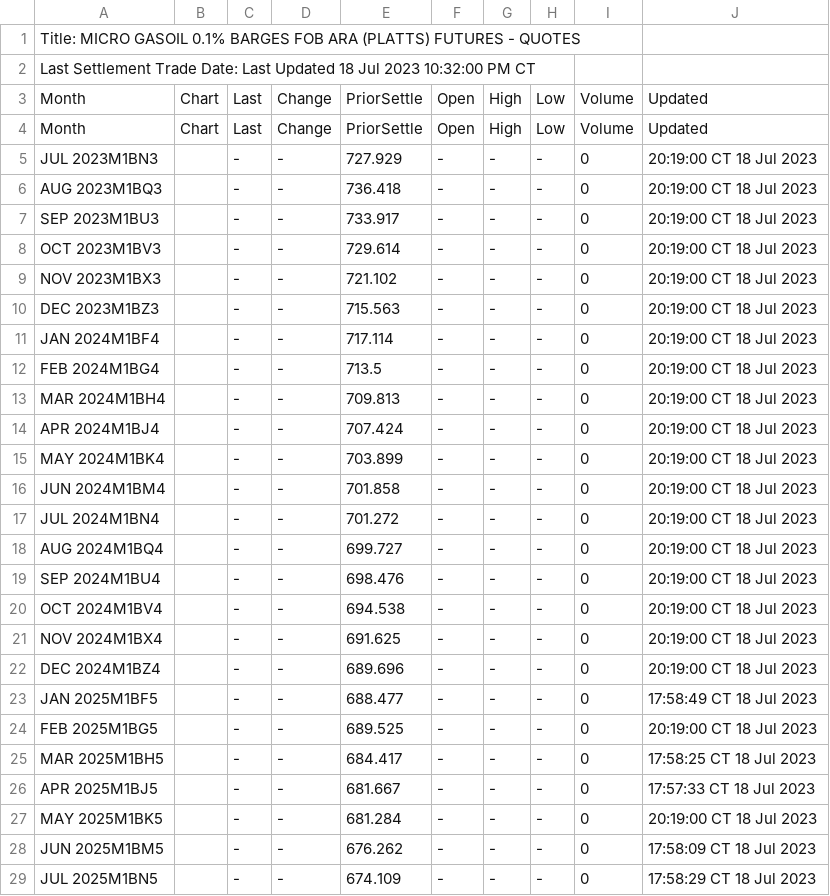
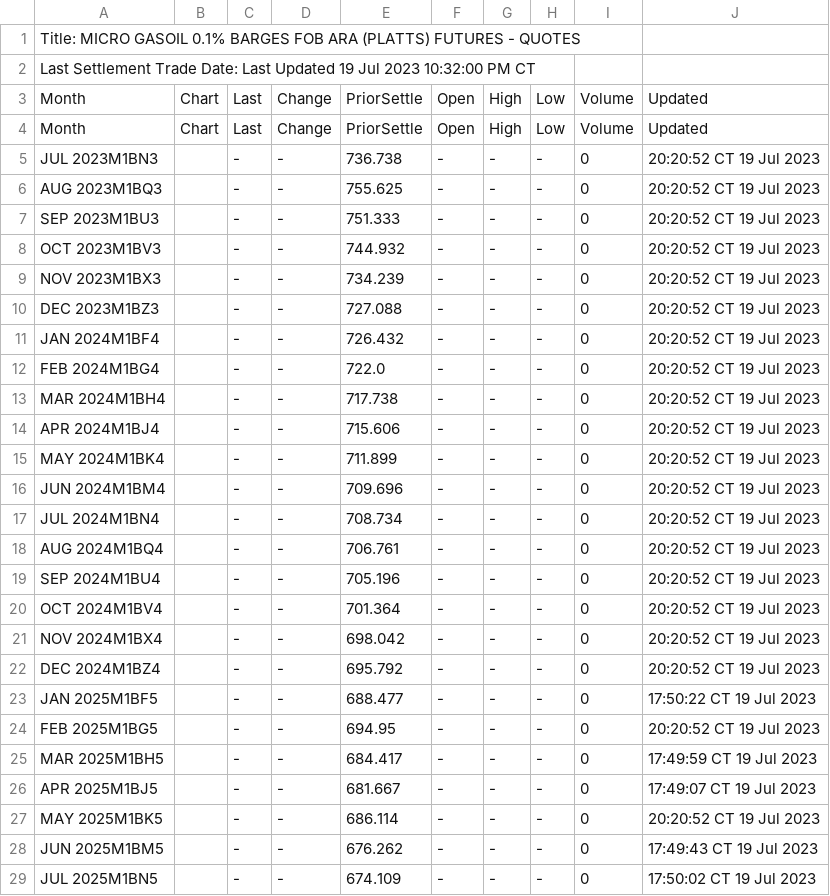
Before and after one commit to GBF-LTD/cmegroup, a CSV file: MGOM1B.csv, drawn as a sheet; only a part is shown; the diff covers the shown part only.

Commit message:
update MGOM1B.csv

```diff
--- a/MGOM1B.csv
+++ b/MGOM1B.csv
@@ -1,29 +1,29 @@
 Title: MICRO GASOIL 0.1% BARGES FOB ARA (PLATTS) FUTURES - QUOTES
-Last Settlement Trade Date: Last Updated 18 Jul 2023 10:32:00 PM CT
+Last Settlement Trade Date: Last Updated 19 Jul 2023 10:32:00 PM CT
 Month,Chart,Last,Change,PriorSettle,Open,High,Low,Volume,Updated
 Month,Chart,Last,Change,PriorSettle,Open,High,Low,Volume,Updated
-JUL 2023M1BN3,,-,-,727.929,-,-,-,0,20:19:00 CT 18 Jul 2023
-AUG 2023M1BQ3,,-,-,736.418,-,-,-,0,20:19:00 CT 18 Jul 2023
-SEP 2023M1BU3,,-,-,733.917,-,-,-,0,20:19:00 CT 18 Jul 2023
-OCT 2023M1BV3,,-,-,729.614,-,-,-,0,20:19:00 CT 18 Jul 2023
-NOV 2023M1BX3,,-,-,721.102,-,-,-,0,20:19:00 CT 18 Jul 2023
-DEC 2023M1BZ3,,-,-,715.563,-,-,-,0,20:19:00 CT 18 Jul 2023
-JAN 2024M1BF4,,-,-,717.114,-,-,-,0,20:19:00 CT 18 Jul 2023
-FEB 2024M1BG4,,-,-,713.5,-,-,-,0,20:19:00 CT 18 Jul 2023
-MAR 2024M1BH4,,-,-,709.813,-,-,-,0,20:19:00 CT 18 Jul 2023
-APR 2024M1BJ4,,-,-,707.424,-,-,-,0,20:19:00 CT 18 Jul 2023
-MAY 2024M1BK4,,-,-,703.899,-,-,-,0,20:19:00 CT 18 Jul 2023
-JUN 2024M1BM4,,-,-,701.858,-,-,-,0,20:19:00 CT 18 Jul 2023
-JUL 2024M1BN4,,-,-,701.272,-,-,-,0,20:19:00 CT 18 Jul 2023
-AUG 2024M1BQ4,,-,-,699.727,-,-,-,0,20:19:00 CT 18 Jul 2023
-SEP 2024M1BU4,,-,-,698.476,-,-,-,0,20:19:00 CT 18 Jul 2023
-OCT 2024M1BV4,,-,-,694.538,-,-,-,0,20:19:00 CT 18 Jul 2023
-NOV 2024M1BX4,,-,-,691.625,-,-,-,0,20:19:00 CT 18 Jul 2023
-DEC 2024M1BZ4,,-,-,689.696,-,-,-,0,20:19:00 CT 18 Jul 2023
-JAN 2025M1BF5,,-,-,688.477,-,-,-,0,17:58:49 CT 18 Jul 2023
-FEB 2025M1BG5,,-,-,689.525,-,-,-,0,20:19:00 CT 18 Jul 2023
-MAR 2025M1BH5,,-,-,684.417,-,-,-,0,17:58:25 CT 18 Jul 2023
-APR 2025M1BJ5,,-,-,681.667,-,-,-,0,17:57:33 CT 18 Jul 2023
-MAY 2025M1BK5,,-,-,681.284,-,-,-,0,20:19:00 CT 18 Jul 2023
-JUN 2025M1BM5,,-,-,676.262,-,-,-,0,17:58:09 CT 18 Jul 2023
-JUL 2025M1BN5,,-,-,674.109,-,-,-,0,17:58:29 CT 18 Jul 2023
+JUL 2023M1BN3,,-,-,736.738,-,-,-,0,20:20:52 CT 19 Jul 2023
+AUG 2023M1BQ3,,-,-,755.625,-,-,-,0,20:20:52 CT 19 Jul 2023
+SEP 2023M1BU3,,-,-,751.333,-,-,-,0,20:20:52 CT 19 Jul 2023
+OCT 2023M1BV3,,-,-,744.932,-,-,-,0,20:20:52 CT 19 Jul 2023
+NOV 2023M1BX3,,-,-,734.239,-,-,-,0,20:20:52 CT 19 Jul 2023
+DEC 2023M1BZ3,,-,-,727.088,-,-,-,0,20:20:52 CT 19 Jul 2023
+JAN 2024M1BF4,,-,-,726.432,-,-,-,0,20:20:52 CT 19 Jul 2023
+FEB 2024M1BG4,,-,-,722.0,-,-,-,0,20:20:52 CT 19 Jul 2023
+MAR 2024M1BH4,,-,-,717.738,-,-,-,0,20:20:52 CT 19 Jul 2023
+APR 2024M1BJ4,,-,-,715.606,-,-,-,0,20:20:52 CT 19 Jul 2023
+MAY 2024M1BK4,,-,-,711.899,-,-,-,0,20:20:52 CT 19 Jul 2023
+JUN 2024M1BM4,,-,-,709.696,-,-,-,0,20:20:52 CT 19 Jul 2023
+JUL 2024M1BN4,,-,-,708.734,-,-,-,0,20:20:52 CT 19 Jul 2023
+AUG 2024M1BQ4,,-,-,706.761,-,-,-,0,20:20:52 CT 19 Jul 2023
+SEP 2024M1BU4,,-,-,705.196,-,-,-,0,20:20:52 CT 19 Jul 2023
+OCT 2024M1BV4,,-,-,701.364,-,-,-,0,20:20:52 CT 19 Jul 2023
+NOV 2024M1BX4,,-,-,698.042,-,-,-,0,20:20:52 CT 19 Jul 2023
+DEC 2024M1BZ4,,-,-,695.792,-,-,-,0,20:20:52 CT 19 Jul 2023
+JAN 2025M1BF5,,-,-,688.477,-,-,-,0,17:50:22 CT 19 Jul 2023
+FEB 2025M1BG5,,-,-,694.95,-,-,-,0,20:20:52 CT 19 Jul 2023
+MAR 2025M1BH5,,-,-,684.417,-,-,-,0,17:49:59 CT 19 Jul 2023
+APR 2025M1BJ5,,-,-,681.667,-,-,-,0,17:49:07 CT 19 Jul 2023
+MAY 2025M1BK5,,-,-,686.114,-,-,-,0,20:20:52 CT 19 Jul 2023
+JUN 2025M1BM5,,-,-,676.262,-,-,-,0,17:49:43 CT 19 Jul 2023
+JUL 2025M1BN5,,-,-,674.109,-,-,-,0,17:50:02 CT 19 Jul 2023
```
Also changed, not shown: 14 edited cells elsewhere in this file.
